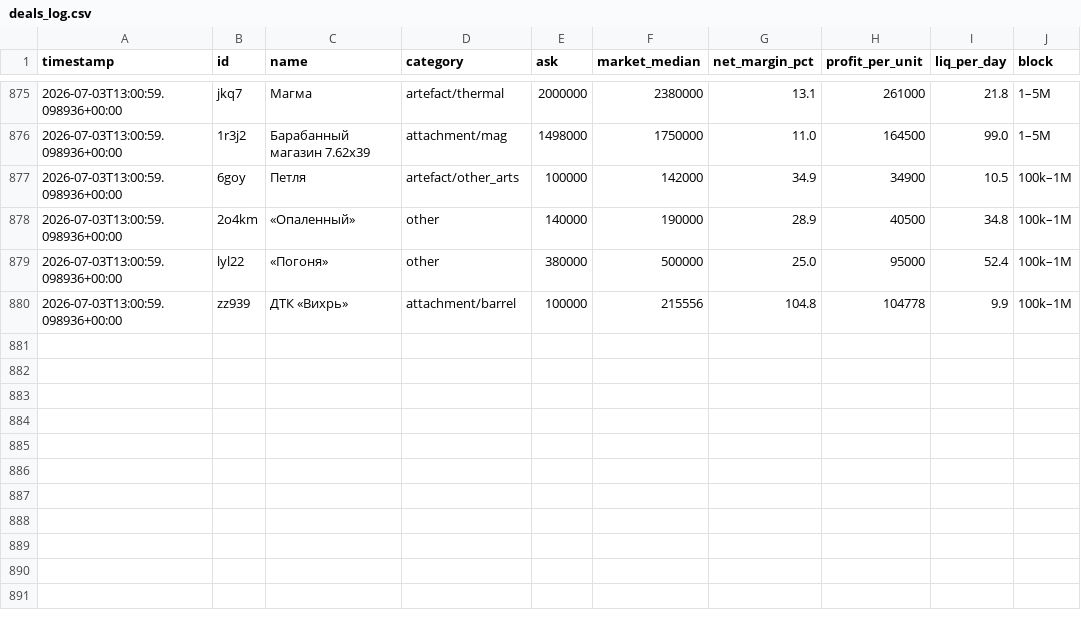
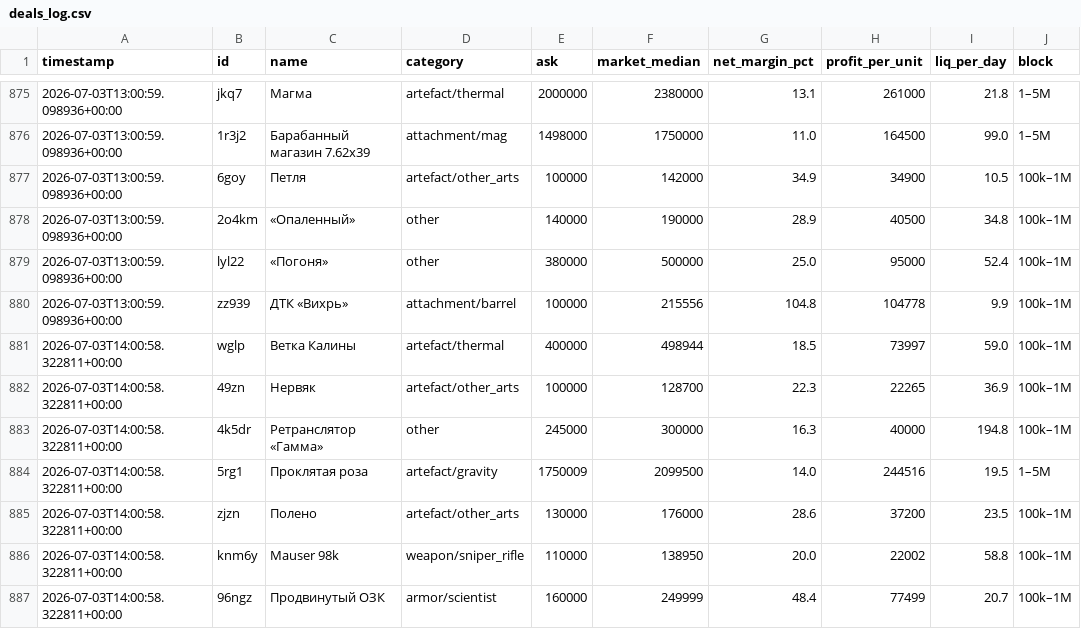
Before and after one commit to gromkyi/sz-deal-bot, a CSV file: deals_log.csv, drawn as a sheet; only a part is shown, gaps mark what is left out; the diff names each change by its address in the sheet, - before the commit and + after, or states it on an @@ line.

```diff
--- a/deals_log.csv
+++ b/deals_log.csv
+row 881: 2026-07-03T14:00:58.322811+00:00 | wglp | Ветка Калины | artefact/thermal | 400000 | 498944 | 18.5 | 73997 | 59.0 | 100k–1M
+row 882: 2026-07-03T14:00:58.322811+00:00 | 49zn | Нервяк | artefact/other_arts | 100000 | 128700 | 22.3 | 22265 | 36.9 | 100k–1M
+row 883: 2026-07-03T14:00:58.322811+00:00 | 4k5dr | Ретранслятор «Гамма» | other | 245000 | 300000 | 16.3 | 40000 | 194.8 | 100k–1M
+row 884: 2026-07-03T14:00:58.322811+00:00 | 5rg1 | Проклятая роза | artefact/gravity | 1750009 | 2099500 | 14.0 | 244516 | 19.5 | 1–5M
+row 885: 2026-07-03T14:00:58.322811+00:00 | zjzn | Полено | artefact/other_arts | 130000 | 176000 | 28.6 | 37200 | 23.5 | 100k–1M
+row 886: 2026-07-03T14:00:58.322811+00:00 | knm6y | Mauser 98k | weapon/sniper_rifle | 110000 | 138950 | 20.0 | 22002 | 58.8 | 100k–1M
+row 887: 2026-07-03T14:00:58.322811+00:00 | 96ngz | Продвинутый ОЗК | armor/scientist | 160000 | 249999 | 48.4 | 77499 | 20.7 | 100k–1M
```
Also changed, not shown: 1 other file.
